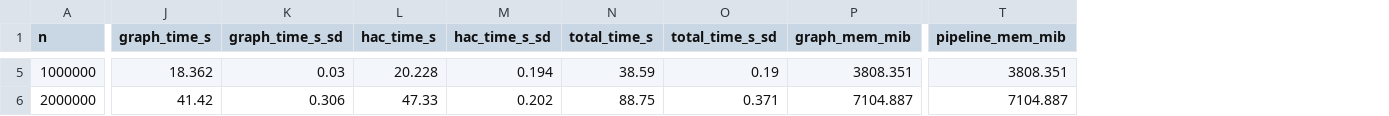
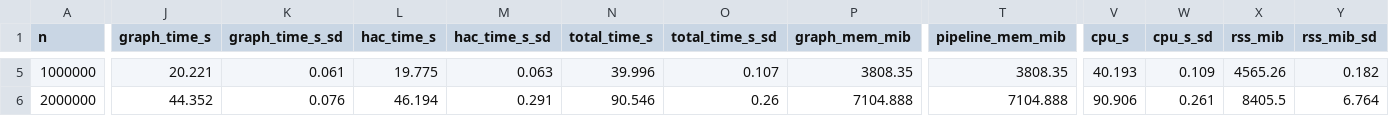
Before and after one commit to mine-the-gap/gshac-reproducibility, a CSV file: results/benchmark_geonames_geographic.csv, drawn as a sheet; only a part is shown, gaps mark what is left out; the diff covers the shown part only; the diff names each change by its address in the sheet, - before the commit and + after, or states it on an @@ line.

```diff
--- a/results/benchmark_geonames_geographic.csv
+++ b/results/benchmark_geonames_geographic.csv
+column V (cpu_s), rows 5-6: 40.193 | 90.906
+column W (cpu_s_sd), rows 5-6: 0.109 | 0.261
+column X (rss_mib), rows 5-6: 4565.26 | 8405.5
+column Y (rss_mib_sd), rows 5-6: 0.182 | 6.764
-J5 (graph_time_s): 18.362
+J5 (graph_time_s): 20.221
-K5 (graph_time_s_sd): 0.03
+K5 (graph_time_s_sd): 0.061
-L5 (hac_time_s): 20.228
+L5 (hac_time_s): 19.775
-M5 (hac_time_s_sd): 0.194
+M5 (hac_time_s_sd): 0.063
-N5 (total_time_s): 38.59
+N5 (total_time_s): 39.996
-O5 (total_time_s_sd): 0.19
+O5 (total_time_s_sd): 0.107
-P5 (graph_mem_mib): 3808.351
+P5 (graph_mem_mib): 3808.35
-T5 (pipeline_mem_mib): 3808.351
+T5 (pipeline_mem_mib): 3808.35
-J6 (graph_time_s): 41.42
+J6 (graph_time_s): 44.352
-K6 (graph_time_s_sd): 0.306
+K6 (graph_time_s_sd): 0.076
-L6 (hac_time_s): 47.33
+L6 (hac_time_s): 46.194
-M6 (hac_time_s_sd): 0.202
+M6 (hac_time_s_sd): 0.291
-N6 (total_time_s): 88.75
+N6 (total_time_s): 90.546
-O6 (total_time_s_sd): 0.371
+O6 (total_time_s_sd): 0.26
-P6 (graph_mem_mib): 7104.887
+P6 (graph_mem_mib): 7104.888
-T6 (pipeline_mem_mib): 7104.887
+T6 (pipeline_mem_mib): 7104.888
```
Also changed, not shown: 26 edited cells elsewhere in this file, results/benchmark_constk.csv, results/benchmark_geonames.csv, 38 other files.
